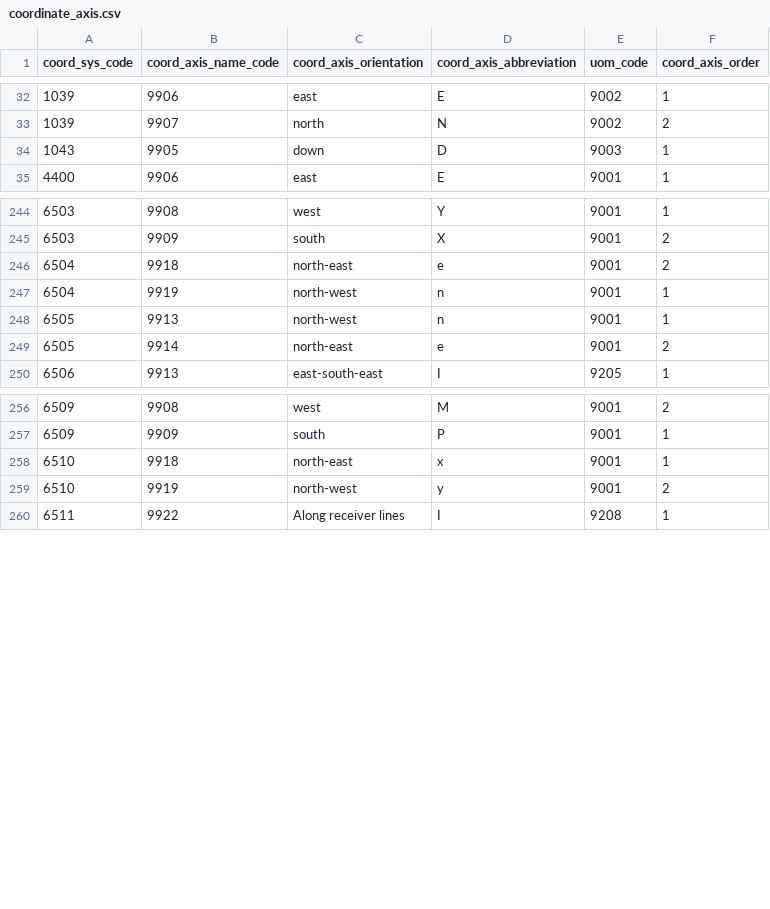
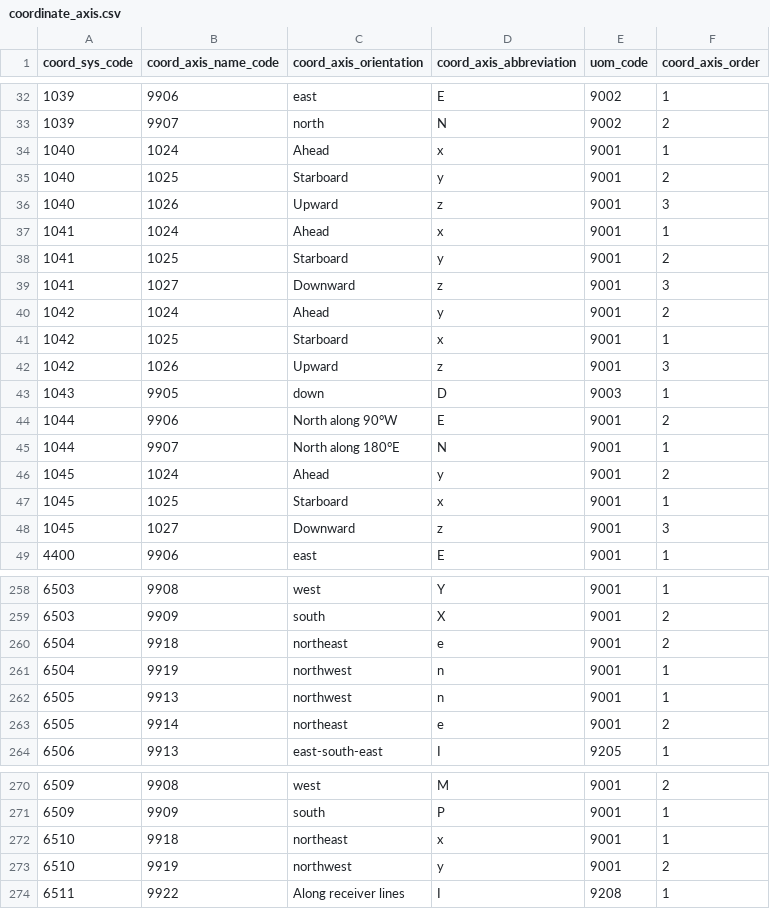
Before and after one commit to Alucarth/DicoGIS, a CSV file: data/gdal/coordinate_axis.csv, drawn as a sheet; only a part is shown, gaps mark what is left out; the diff covers the shown part only.

```diff
--- a/data/gdal/coordinate_axis.csv
+++ b/data/gdal/coordinate_axis.csv
@@ -33,3 +33,17 @@ coord_sys_code,coord_axis_name_code,coord_axis_orientation,coord_axis_abbreviati
 1039,9907,north,N,9002,2
+1040,1024,Ahead,x,9001,1
+1040,1025,Starboard,y,9001,2
+1040,1026,Upward,z,9001,3
+1041,1024,Ahead,x,9001,1
+1041,1025,Starboard,y,9001,2
+1041,1027,Downward,z,9001,3
+1042,1024,Ahead,y,9001,2
+1042,1025,Starboard,x,9001,1
+1042,1026,Upward,z,9001,3
 1043,9905,down,D,9003,1
+1044,9906,North along 90°W,E,9001,2
+1044,9907,North along 180°E,N,9001,1
+1045,1024,Ahead,y,9001,2
+1045,1025,Starboard,x,9001,1
+1045,1027,Downward,z,9001,3
 4400,9906,east,E,9001,1
@@ -245,6 +259,6 @@ coord_sys_code,coord_axis_name_code,coord_axis_orientation,coord_axis_abbreviati
 6503,9909,south,X,9001,2
-6504,9918,north-east,e,9001,2
-6504,9919,north-west,n,9001,1
-6505,9913,north-west,n,9001,1
-6505,9914,north-east,e,9001,2
+6504,9918,northeast,e,9001,2
+6504,9919,northwest,n,9001,1
+6505,9913,northwest,n,9001,1
+6505,9914,northeast,e,9001,2
 6506,9913,east-south-east,I,9205,1
@@ -257,4 +271,4 @@ coord_sys_code,coord_axis_name_code,coord_axis_orientation,coord_axis_abbreviati
 6509,9909,south,P,9001,1
-6510,9918,north-east,x,9001,1
-6510,9919,north-west,y,9001,2
+6510,9918,northeast,x,9001,1
+6510,9919,northwest,y,9001,2
 6511,9922,Along receiver lines,I,9208,1
```
Also changed, not shown: 12 edited cells elsewhere in this file, data/gdal/ellipsoid.csv, data/gdal/gcs.csv, 55 other files.
